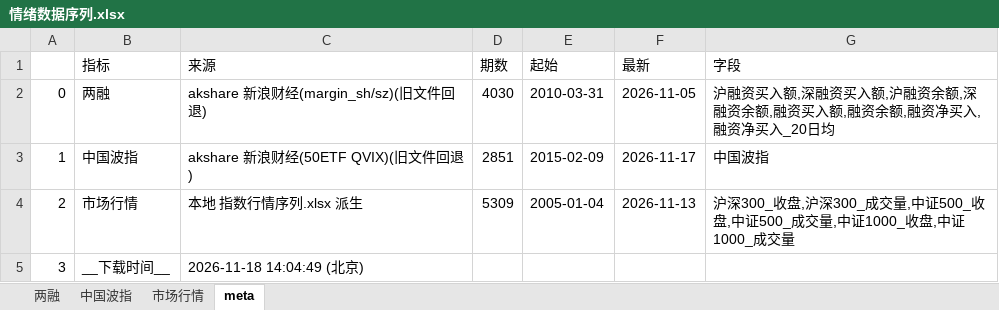
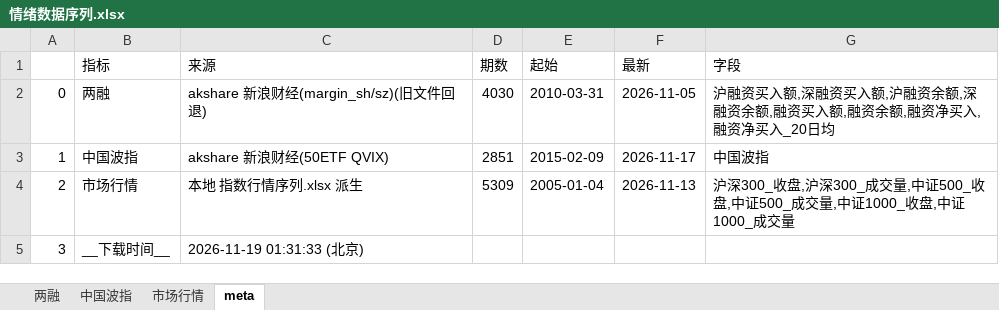
Before and after one commit to cyb80/Trent, an Excel workbook: data/情绪数据序列.xlsx, sheet meta, drawn as a sheet; values as stored, in another font and other column widths than the file's, no borders; the diff names each change by its address in the sheet, - before the commit and + after, or states it on an @@ line.

```diff
--- a/data/情绪数据序列.xlsx (sheet meta)
+++ b/data/情绪数据序列.xlsx (sheet meta)
-C3 (来源): akshare 新浪财经(50ETF QVIX)(旧文件回退)
+C3 (来源): akshare 新浪财经(50ETF QVIX)
-C5 (来源): 2026-11-18 14:04:49 (北京)
+C5 (来源): 2026-11-19 01:31:33 (北京)
```
Also changed, not shown: 13 other files.
